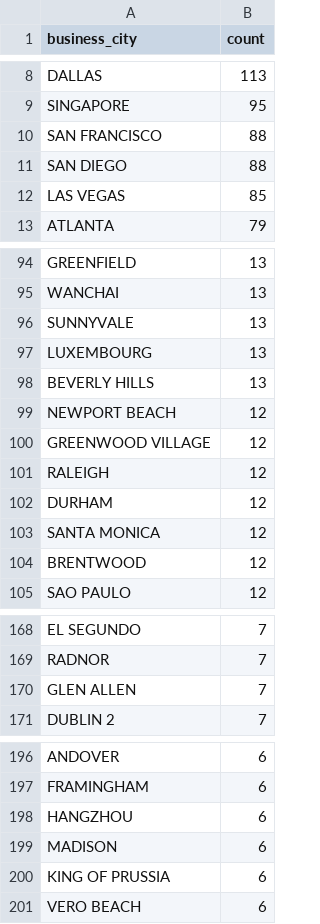
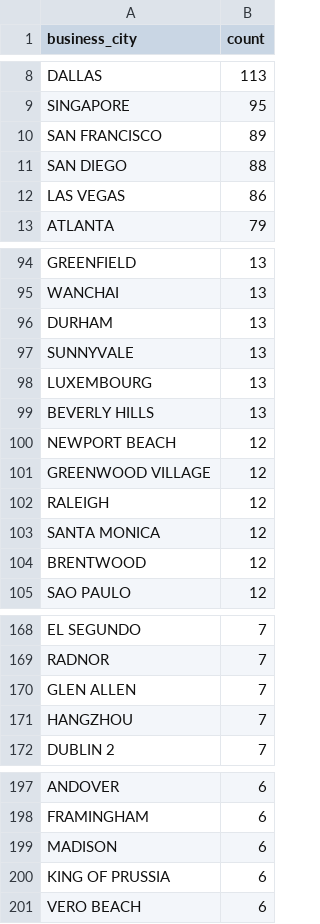
Before and after one commit to john-friedman/datamule-indicators, a CSV file: data/filer_metadata/listed_business_city_aggregate.csv, drawn as a sheet; only a part is shown, gaps mark what is left out; the diff covers the shown part only.

```diff
--- a/data/filer_metadata/listed_business_city_aggregate.csv
+++ b/data/filer_metadata/listed_business_city_aggregate.csv
@@ -9,5 +9,5 @@
 "SINGAPORE","95"
-"SAN FRANCISCO","88"
+"SAN FRANCISCO","89"
 "SAN DIEGO","88"
-"LAS VEGAS","85"
+"LAS VEGAS","86"
 "ATLANTA","79"
@@ -95,2 +95,3 @@
 "WANCHAI","13"
+"DURHAM","13"
 "SUNNYVALE","13"
@@ -101,3 +102,2 @@
 "RALEIGH","12"
-"DURHAM","12"
 "SANTA MONICA","12"
@@ -170,2 +170,3 @@
 "GLEN ALLEN","7"
+"HANGZHOU","7"
 "DUBLIN 2","7"
@@ -197,3 +198,2 @@
 "FRAMINGHAM","6"
-"HANGZHOU","6"
 "MADISON","6"
```
Also changed, not shown: 2 added rows, 3 removed rows and 3 edited cells elsewhere in this file, data/filer_metadata/unlisted_business_city_aggregate.csv, data/filer_metadata/unlisted_zip_code_aggregate.csv, 29 other files.
